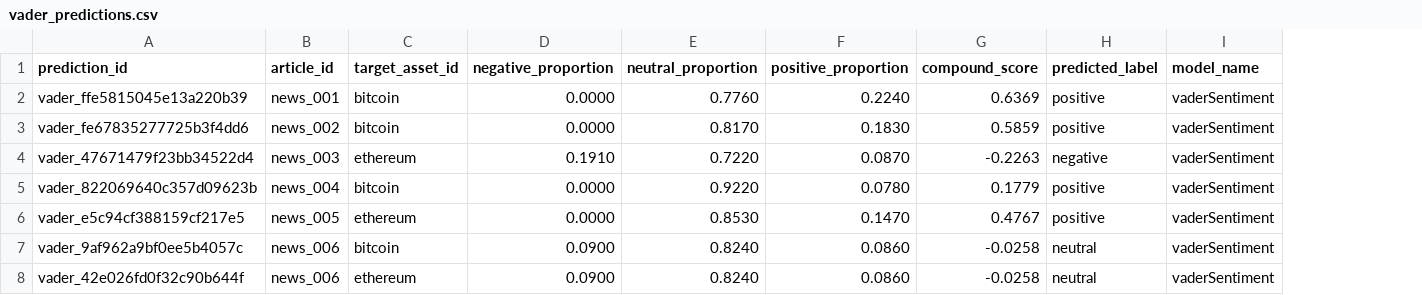
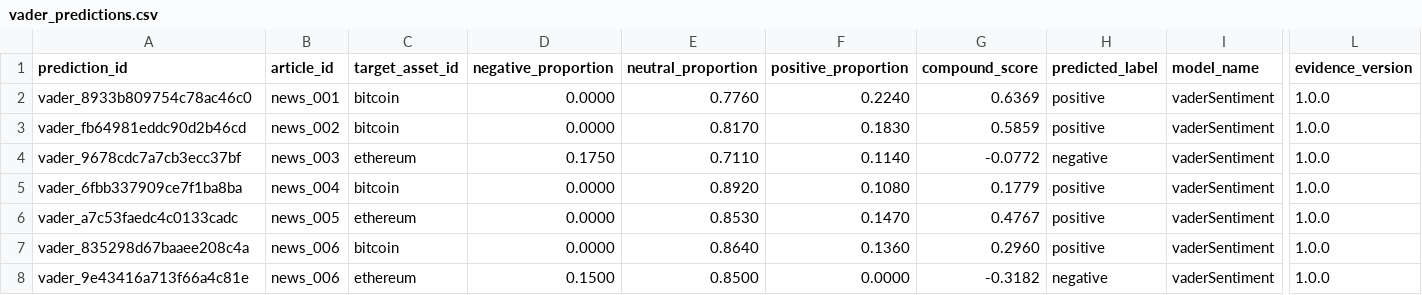
Before and after one commit to KaviyaVelmurugan/cryptopulse-ai, a CSV file: reports/sentiment/vader_predictions.csv, drawn as a sheet; only a part is shown, gaps mark what is left out; the diff names each change by its address in the sheet, - before the commit and + after, or states it on an @@ line.

```diff
--- a/reports/sentiment/vader_predictions.csv
+++ b/reports/sentiment/vader_predictions.csv
+column L (evidence_version), rows 2-8: all 1.0.0
-A2 (prediction_id): vader_ffe5815045e13a220b39
+A2 (prediction_id): vader_8933b809754c78ac46c0
-A3 (prediction_id): vader_fe67835277725b3f4dd6
+A3 (prediction_id): vader_fb64981eddc90d2b46cd
-A4 (prediction_id): vader_47671479f23bb34522d4
+A4 (prediction_id): vader_9678cdc7a7cb3ecc37bf
-D4 (negative_proportion): 0.1910
+D4 (negative_proportion): 0.1750
-E4 (neutral_proportion): 0.7220
+E4 (neutral_proportion): 0.7110
-F4 (positive_proportion): 0.0870
+F4 (positive_proportion): 0.1140
-G4 (compound_score): -0.2263
+G4 (compound_score): -0.0772
-A5 (prediction_id): vader_822069640c357d09623b
+A5 (prediction_id): vader_6fbb337909ce7f1ba8ba
-E5 (neutral_proportion): 0.9220
+E5 (neutral_proportion): 0.8920
-F5 (positive_proportion): 0.0780
+F5 (positive_proportion): 0.1080
-A6 (prediction_id): vader_e5c94cf388159cf217e5
+A6 (prediction_id): vader_a7c53faedc4c0133cadc
-A7 (prediction_id): vader_9af962a9bf0ee5b4057c
+A7 (prediction_id): vader_835298d67baaee208c4a
-D7 (negative_proportion): 0.0900
+D7 (negative_proportion): 0.0000
-E7 (neutral_proportion): 0.8240
+E7 (neutral_proportion): 0.8640
-F7 (positive_proportion): 0.0860
+F7 (positive_proportion): 0.1360
-G7 (compound_score): -0.0258
+G7 (compound_score): 0.2960
-H7 (predicted_label): neutral
+H7 (predicted_label): positive
-A8 (prediction_id): vader_42e026fd0f32c90b644f
+A8 (prediction_id): vader_9e43416a713f66a4c81e
-D8 (negative_proportion): 0.0900
+D8 (negative_proportion): 0.1500
-E8 (neutral_proportion): 0.8240
+E8 (neutral_proportion): 0.8500
-F8 (positive_proportion): 0.0860
+F8 (positive_proportion): 0.0000
-G8 (compound_score): -0.0258
+G8 (compound_score): -0.3182
-H8 (predicted_label): neutral
+H8 (predicted_label): negative
```
Also changed, not shown: reports/sentiment/vader_confusion_matrix.csv, reports/sentiment/vader_error_analysis.csv, 15 other files.
